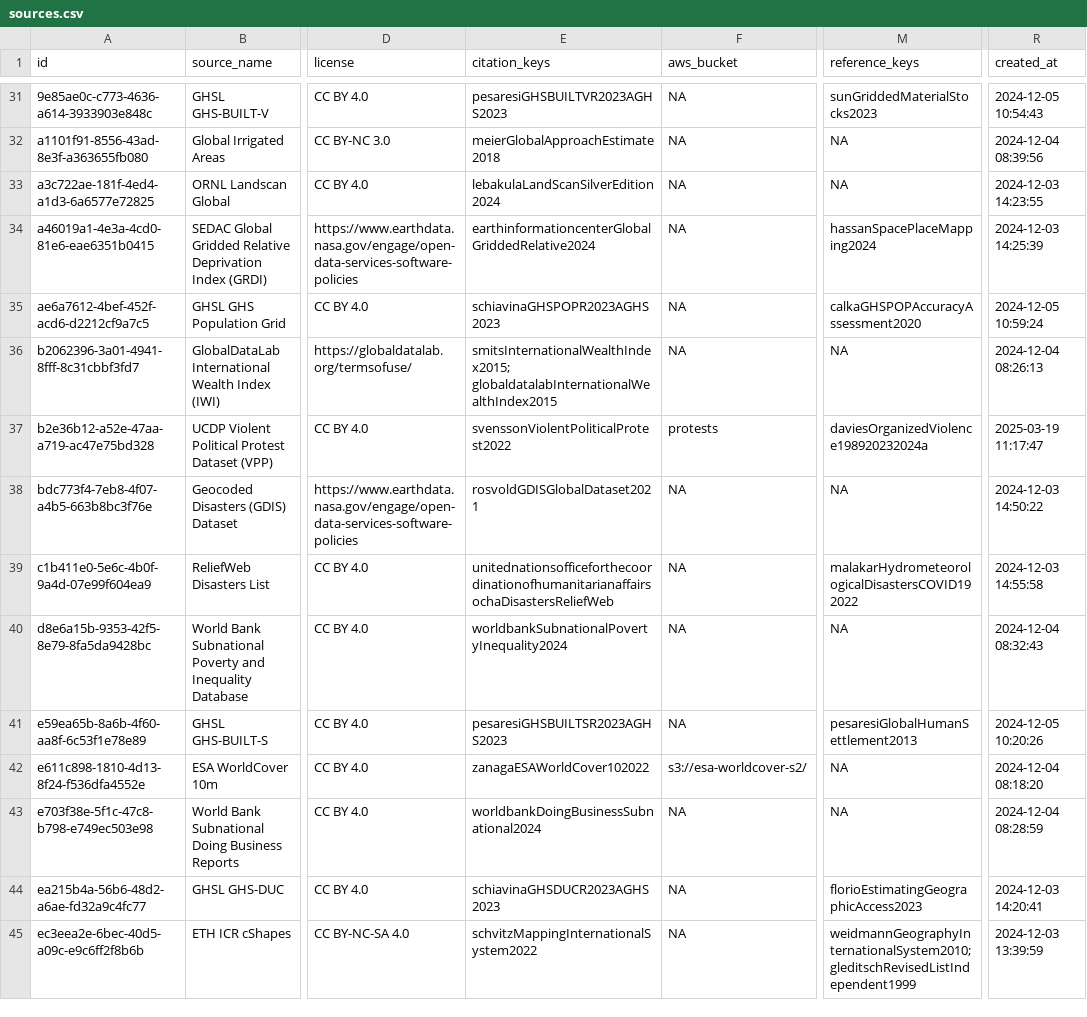
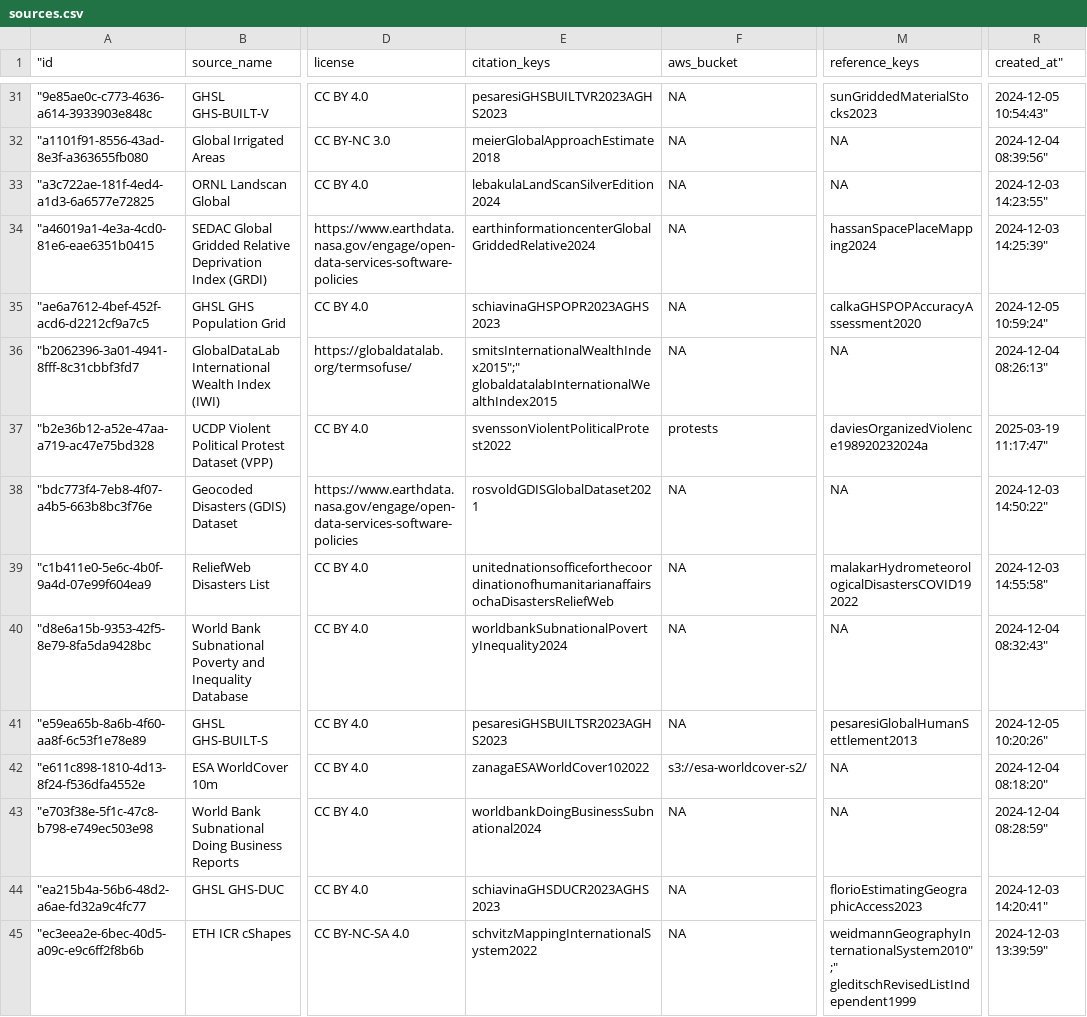
Before and after one commit to prio-data/priogrid, a CSV file: data_raw/sources.csv, drawn as a sheet; only a part is shown, gaps mark what is left out; the diff covers the shown part only; the diff names each change by its address in the sheet, - before the commit and + after, or states it on an @@ line.

```diff
--- a/data_raw/sources.csv
+++ b/data_raw/sources.csv
-A1: id
+A1: "id
-R1: created_at
+R1: created_at"
-A31 ("id): 9e85ae0c-c773-4636-a614-3933903e848c
+A31 ("id): "9e85ae0c-c773-4636-a614-3933903e848c
-R31 (created_at"): 2024-12-05 10:54:43
+R31 (created_at"): 2024-12-05 10:54:43"
-A32 ("id): a1101f91-8556-43ad-8e3f-a363655fb080
+A32 ("id): "a1101f91-8556-43ad-8e3f-a363655fb080
-R32 (created_at"): 2024-12-04 08:39:56
+R32 (created_at"): 2024-12-04 08:39:56"
-A33 ("id): a3c722ae-181f-4ed4-a1d3-6a6577e72825
+A33 ("id): "a3c722ae-181f-4ed4-a1d3-6a6577e72825
-R33 (created_at"): 2024-12-03 14:23:55
+R33 (created_at"): 2024-12-03 14:23:55"
-A34 ("id): a46019a1-4e3a-4cd0-81e6-eae6351b0415
+A34 ("id): "a46019a1-4e3a-4cd0-81e6-eae6351b0415
-R34 (created_at"): 2024-12-03 14:25:39
+R34 (created_at"): 2024-12-03 14:25:39"
-A35 ("id): ae6a7612-4bef-452f-acd6-d2212cf9a7c5
+A35 ("id): "ae6a7612-4bef-452f-acd6-d2212cf9a7c5
-R35 (created_at"): 2024-12-05 10:59:24
+R35 (created_at"): 2024-12-05 10:59:24"
-A36 ("id): b2062396-3a01-4941-8fff-8c31cbbf3fd7
+A36 ("id): "b2062396-3a01-4941-8fff-8c31cbbf3fd7
-E36 (citation_keys): smitsInternationalWealthIndex2015; globaldatalabInternationalWealthIndex2015
+E36 (citation_keys): smitsInternationalWealthIndex2015";" globaldatalabInternationalWealthIndex2015
-R36 (created_at"): 2024-12-04 08:26:13
+R36 (created_at"): 2024-12-04 08:26:13"
-A37 ("id): b2e36b12-a52e-47aa-a719-ac47e75bd328
+A37 ("id): "b2e36b12-a52e-47aa-a719-ac47e75bd328
-R37 (created_at"): 2025-03-19 11:17:47
+R37 (created_at"): 2025-03-19 11:17:47"
-A38 ("id): bdc773f4-7eb8-4f07-a4b5-663b8bc3f76e
+A38 ("id): "bdc773f4-7eb8-4f07-a4b5-663b8bc3f76e
-R38 (created_at"): 2024-12-03 14:50:22
+R38 (created_at"): 2024-12-03 14:50:22"
-A39 ("id): c1b411e0-5e6c-4b0f-9a4d-07e99f604ea9
+A39 ("id): "c1b411e0-5e6c-4b0f-9a4d-07e99f604ea9
-R39 (created_at"): 2024-12-03 14:55:58
+R39 (created_at"): 2024-12-03 14:55:58"
-A40 ("id): d8e6a15b-9353-42f5-8e79-8fa5da9428bc
+A40 ("id): "d8e6a15b-9353-42f5-8e79-8fa5da9428bc
-R40 (created_at"): 2024-12-04 08:32:43
+R40 (created_at"): 2024-12-04 08:32:43"
-A41 ("id): e59ea65b-8a6b-4f60-aa8f-6c53f1e78e89
+A41 ("id): "e59ea65b-8a6b-4f60-aa8f-6c53f1e78e89
-R41 (created_at"): 2024-12-05 10:20:26
+R41 (created_at"): 2024-12-05 10:20:26"
-A42 ("id): e611c898-1810-4d13-8f24-f536dfa4552e
+A42 ("id): "e611c898-1810-4d13-8f24-f536dfa4552e
-R42 (created_at"): 2024-12-04 08:18:20
+R42 (created_at"): 2024-12-04 08:18:20"
-A43 ("id): e703f38e-5f1c-47c8-b798-e749ec503e98
+A43 ("id): "e703f38e-5f1c-47c8-b798-e749ec503e98
-R43 (created_at"): 2024-12-04 08:28:59
+R43 (created_at"): 2024-12-04 08:28:59"
-A44 ("id): ea215b4a-56b6-48d2-a6ae-fd32a9c4fc77
+A44 ("id): "ea215b4a-56b6-48d2-a6ae-fd32a9c4fc77
-R44 (created_at"): 2024-12-03 14:20:41
+R44 (created_at"): 2024-12-03 14:20:41"
-A45 ("id): ec3eea2e-6bec-40d5-a09c-e9c6ff2f8b6b
+A45 ("id): "ec3eea2e-6bec-40d5-a09c-e9c6ff2f8b6b
-M45 (reference_keys): weidmannGeographyInternationalSystem2010; gleditschRevisedListIndependent1999
+M45 (reference_keys): weidmannGeographyInternationalSystem2010";" gleditschRevisedListIndependent1999
-R45 (created_at"): 2024-12-03 13:39:59
+R45 (created_at"): 2024-12-03 13:39:59"
```
Also changed, not shown: 1 added row and 83 edited cells elsewhere in this file, data_raw/variables.csv, 19 other files.
